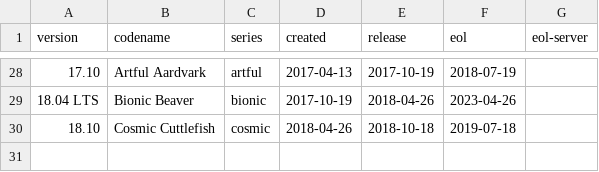
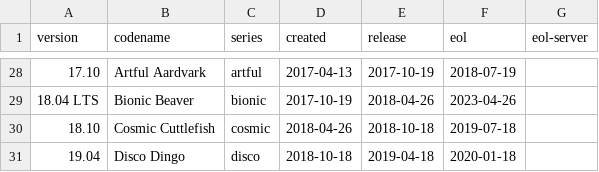
Before and after one commit to alvistack/debian-distro-info-data, a CSV file: ubuntu.csv, drawn as a sheet; only a part is shown, gaps mark what is left out.

Commit message:
Add Ubuntu 19.04 Disco Dingo. (LP: #1800656)

```diff
--- a/ubuntu.csv
+++ b/ubuntu.csv
@@ -30 +30,2 @@ version,codename,series,created,release,eol,eol-server
 18.10,Cosmic Cuttlefish,cosmic,2018-04-26,2018-10-18,2019-07-18
+19.04,Disco Dingo,disco,2018-10-18,2019-04-18,2020-01-18
```
Also changed, not shown: 1 other file.
